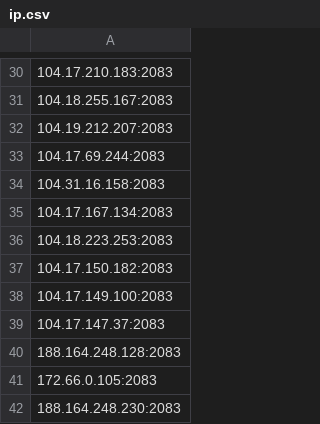
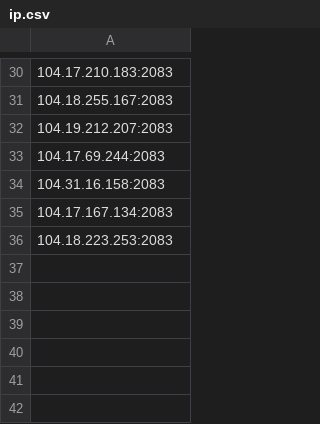
Before and after one commit to icedog111/besti_p, a CSV file: ip.csv, drawn as a sheet; only a part is shown, gaps mark what is left out.

Commit message:
Update IP list (Selenium Mixed)

```diff
--- a/ip.csv
+++ b/ip.csv
@@ -36,7 +36 @@
 104.18.223.253:2083
-104.17.150.182:2083
-104.17.149.100:2083
-104.17.147.37:2083
-188.164.248.128:2083
-172.66.0.105:2083
-188.164.248.230:2083
```
